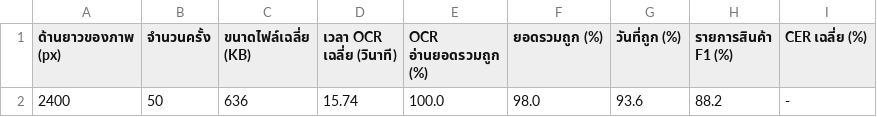
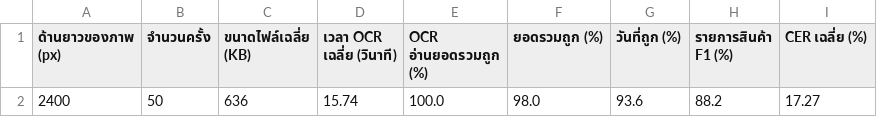
Before and after one commit to Thanchanokki/PjPukthong, a CSV file: pukthong/backend/evaluation/results/table3-image-size.csv, drawn as a sheet.

```diff
--- a/pukthong/backend/evaluation/results/table3-image-size.csv
+++ b/pukthong/backend/evaluation/results/table3-image-size.csv
@@ -1,2 +1,2 @@
 ด้านยาวของภาพ (px),จำนวนครั้ง,ขนาดไฟล์เฉลี่ย (KB),เวลา OCR เฉลี่ย (วินาที),OCR อ่านยอดรวมถูก (%),ยอดรวมถูก (%),วันที่ถูก (%),รายการสินค้า F1 (%),CER เฉลี่ย (%)
-2400,50,636,15.74,100.0,98.0,93.6,88.2,-
+2400,50,636,15.74,100.0,98.0,93.6,88.2,17.27
```
Also changed, not shown: pukthong/backend/evaluation/results/table1-accuracy.csv, pukthong/backend/evaluation/results/table2-by-condition.csv, 8 other files.
